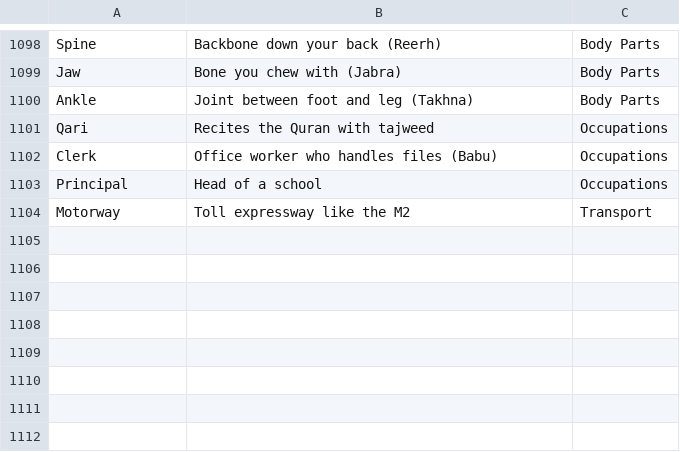
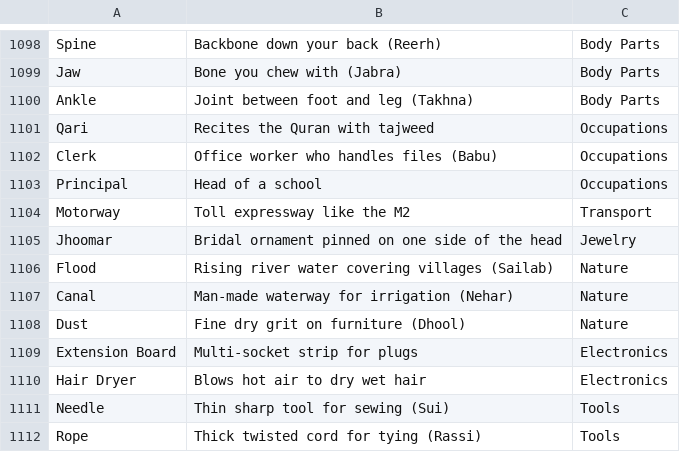
Before and after one commit to theshabab/jorbox, a CSV file: data/seed/data/game1.csv, drawn as a sheet; only a part is shown, gaps mark what is left out; the diff names each change by its address in the sheet, - before the commit and + after, or states it on an @@ line.

```diff
--- a/data/seed/data/game1.csv
+++ b/data/seed/data/game1.csv
+row 1105: Jhoomar | Bridal ornament pinned on one side of the head | Jewelry
+row 1106: Flood | Rising river water covering villages (Sailab) | Nature
+row 1107: Canal | Man-made waterway for irrigation (Nehar) | Nature
+row 1108: Dust | Fine dry grit on furniture (Dhool) | Nature
+row 1109: Extension Board | Multi-socket strip for plugs | Electronics
+row 1110: Hair Dryer | Blows hot air to dry wet hair | Electronics
+row 1111: Needle | Thin sharp tool for sewing (Sui) | Tools
+row 1112: Rope | Thick twisted cord for tying (Rassi) | Tools
```
Also changed, not shown: 3 other files.
